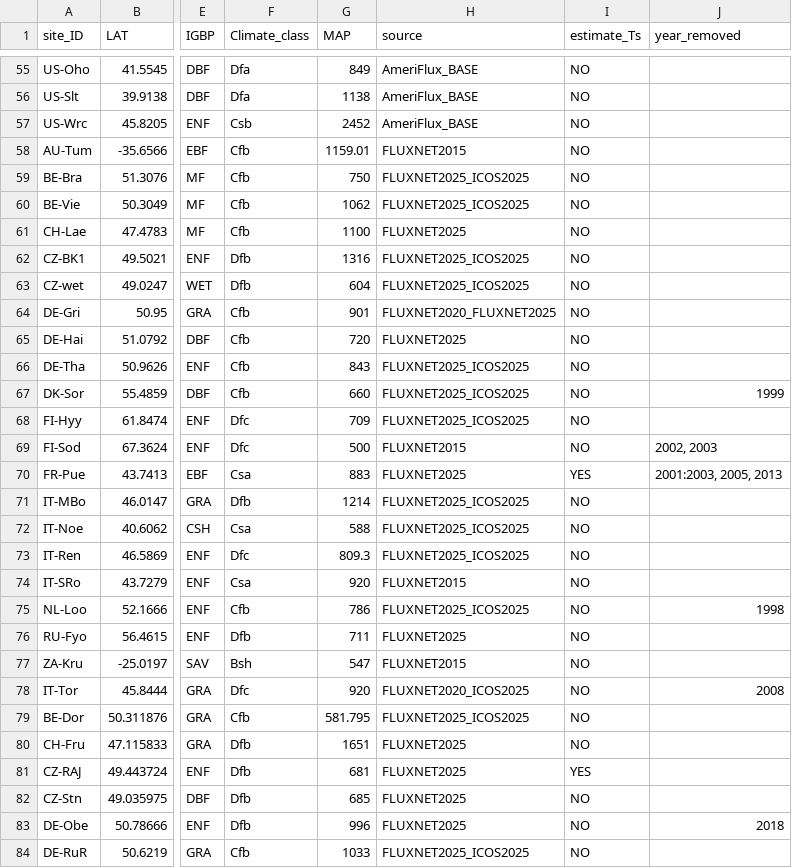
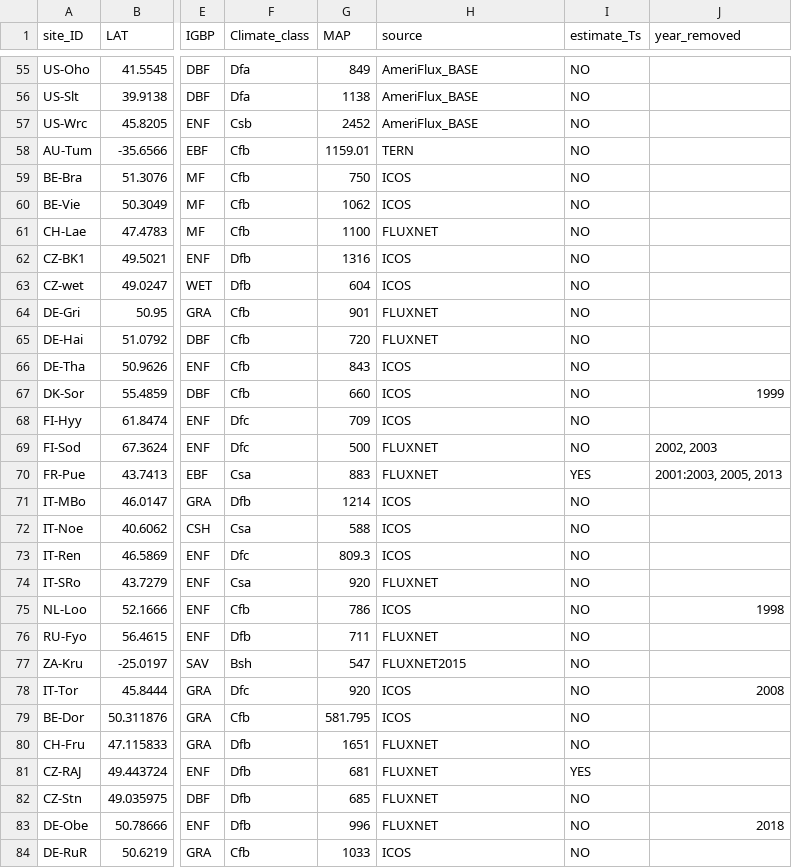
Before and after one commit to ashiklom/thermal_acclimation_in_ecosystem_respiration, a CSV file: data-core/site_info.csv, drawn as a sheet; only a part is shown, gaps mark what is left out; the diff covers the shown part only; the diff names each change by its address in the sheet, - before the commit and + after, or states it on an @@ line.

Commit message:
revise site-info designations
No more compound site designations. Each site has a specific source that
its data gets pulled from.

Sites are labeled as `AmeriFlux_BASE` (unchanged), `ICOS` (specifically
pulled from ICOS only; no FLUXNET data), `TERN` (ditto), `FLUXNET` (pulled
via fluxnet-shuttle), or `FLUXNET2015` (only available via FLUXNET2015;
a few exception sites with specific data use agreements, like ZA-Kru).

```diff
--- a/data-core/site_info.csv
+++ b/data-core/site_info.csv
-H58 (source): FLUXNET2015
+H58 (source): TERN
-H59:H60 (source): FLUXNET2025_ICOS2025
+H59:H60 (source): ICOS
-H61 (source): FLUXNET2025
+H61 (source): FLUXNET
-H62:H63 (source): FLUXNET2025_ICOS2025
+H62:H63 (source): ICOS
-H64 (source): FLUXNET2020_FLUXNET2025
+H64 (source): FLUXNET
-H65 (source): FLUXNET2025
+H65 (source): FLUXNET
-H66:H68 (source): FLUXNET2025_ICOS2025
+H66:H68 (source): ICOS
-H69 (source): FLUXNET2015
+H69 (source): FLUXNET
-H70 (source): FLUXNET2025
+H70 (source): FLUXNET
-H71:H73 (source): FLUXNET2025_ICOS2025
+H71:H73 (source): ICOS
-H74 (source): FLUXNET2015
+H74 (source): FLUXNET
-H75 (source): FLUXNET2025_ICOS2025
+H75 (source): ICOS
-H76 (source): FLUXNET2025
+H76 (source): FLUXNET
-H78 (source): FLUXNET2020_ICOS2025
+H78 (source): ICOS
-H79 (source): FLUXNET2025_ICOS2025
+H79 (source): ICOS
-H80:H83 (source): FLUXNET2025
+H80:H83 (source): FLUXNET
-H84 (source): FLUXNET2025_ICOS2025
+H84 (source): ICOS
```
Also changed, not shown: 19 edited cells elsewhere in this file, 2 other files.
